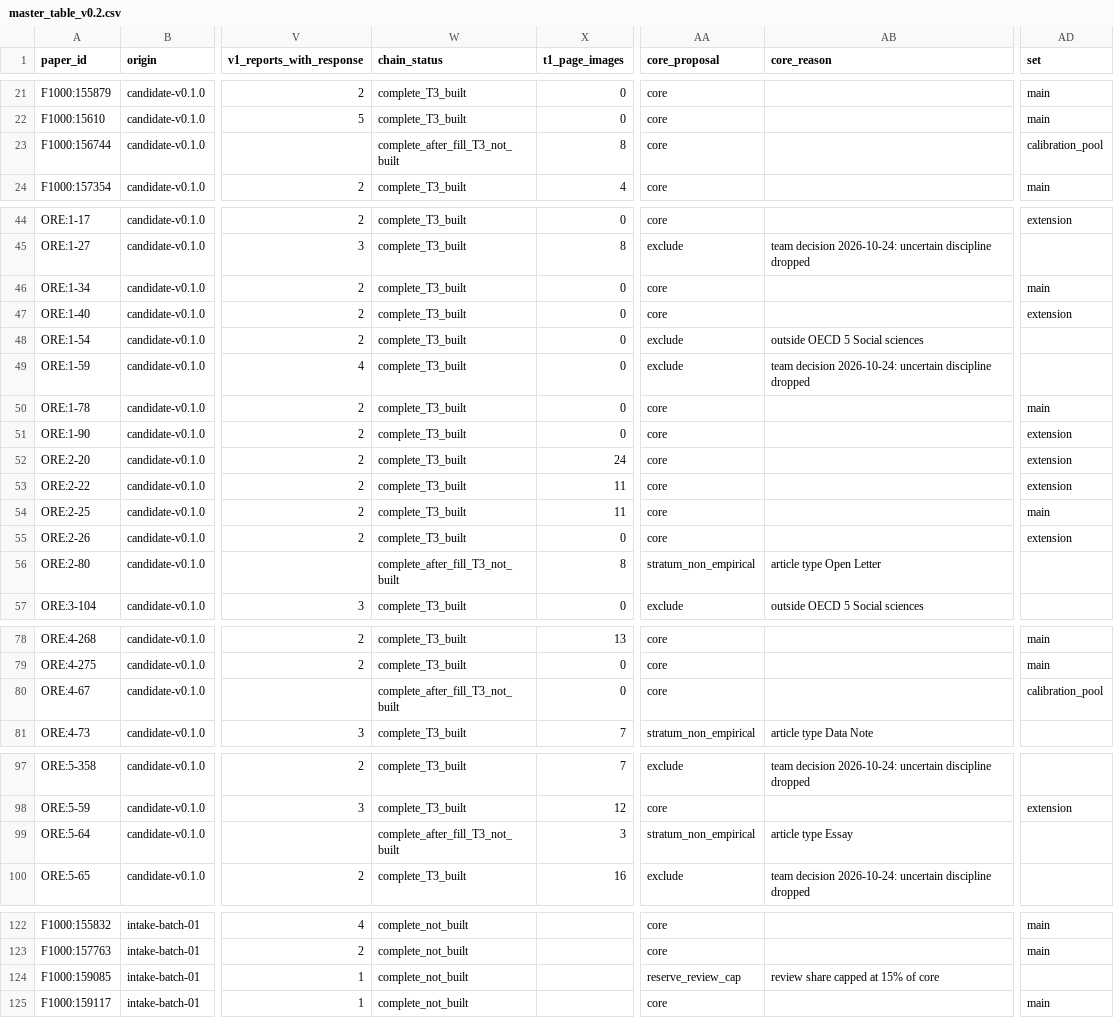
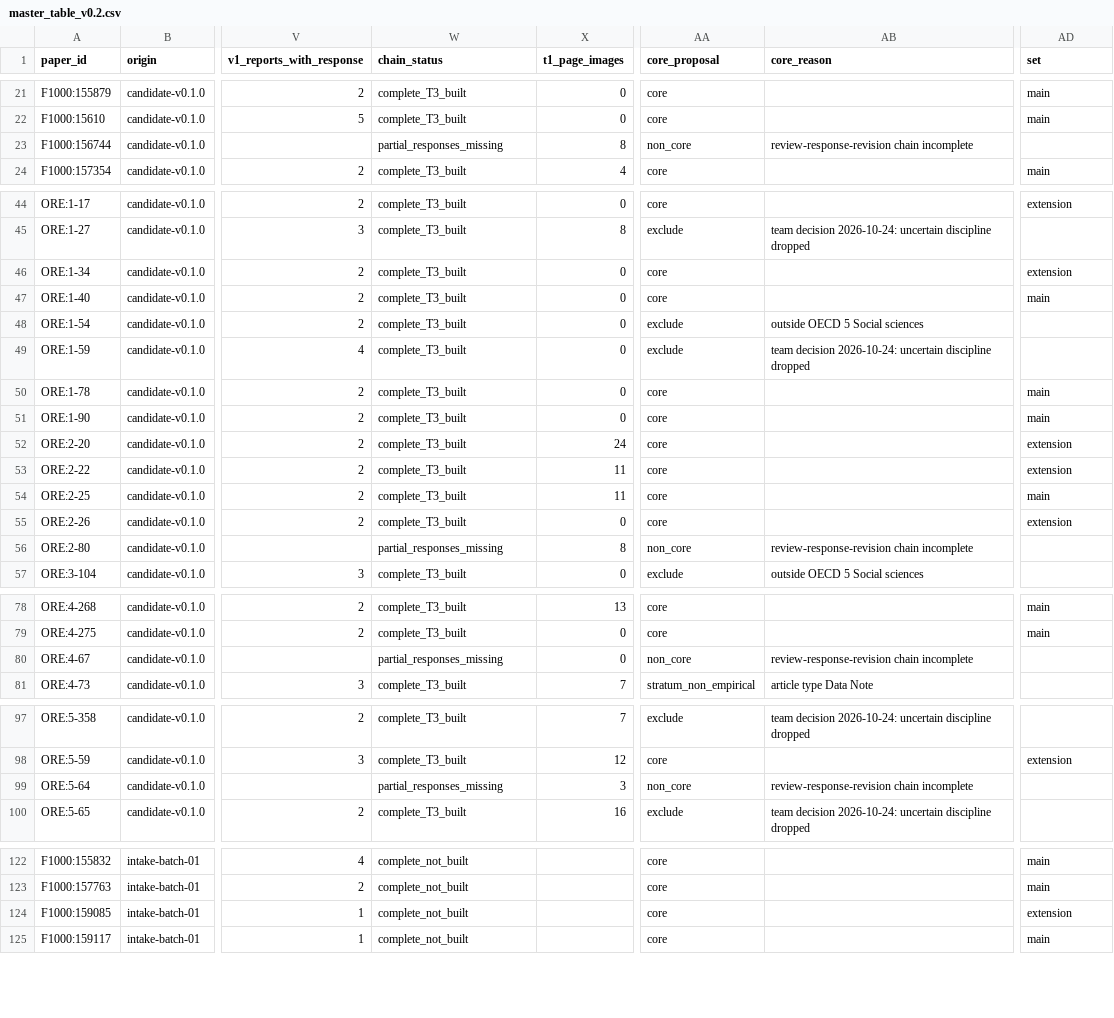
Before and after one commit to myppqk88/A-Multi-Task-Benchmark-for-Evaluating-LLMs-on-Peer-Review, a CSV file: docs/master_table/master_table_v0.2.csv, drawn as a sheet; only a part is shown, gaps mark what is left out; the diff covers the shown part only; the diff names each change by its address in the sheet, - before the commit and + after, or states it on an @@ line.

```diff
--- a/docs/master_table/master_table_v0.2.csv
+++ b/docs/master_table/master_table_v0.2.csv
-W23 (chain_status): complete_after_fill_T3_not_built
+W23 (chain_status): partial_responses_missing
-AA23 (core_proposal): core
+AA23 (core_proposal): non_core
-AB23 (core_reason): (empty)
+AB23 (core_reason): review-response-revision chain incomplete
-AD23 (set): calibration_pool
+AD23 (set): (empty)
-AD46 (set): main
+AD46 (set): extension
-AD47 (set): extension
+AD47 (set): main
-AD51 (set): extension
+AD51 (set): main
-W56 (chain_status): complete_after_fill_T3_not_built
+W56 (chain_status): partial_responses_missing
-AA56 (core_proposal): stratum_non_empirical
+AA56 (core_proposal): non_core
-AB56 (core_reason): article type Open Letter
+AB56 (core_reason): review-response-revision chain incomplete
-W80 (chain_status): complete_after_fill_T3_not_built
+W80 (chain_status): partial_responses_missing
-AA80 (core_proposal): core
+AA80 (core_proposal): non_core
-AB80 (core_reason): (empty)
+AB80 (core_reason): review-response-revision chain incomplete
-AD80 (set): calibration_pool
+AD80 (set): (empty)
-W99 (chain_status): complete_after_fill_T3_not_built
+W99 (chain_status): partial_responses_missing
-AA99 (core_proposal): stratum_non_empirical
+AA99 (core_proposal): non_core
-AB99 (core_reason): article type Essay
+AB99 (core_reason): review-response-revision chain incomplete
-AA124 (core_proposal): reserve_review_cap
+AA124 (core_proposal): core
-AB124 (core_reason): review share capped at 15% of core
+AB124 (core_reason): (empty)
-AD124 (set): (empty)
+AD124 (set): extension
```
Also changed, not shown: 5 edited cells elsewhere in this file, docs/master_table/master_table_v0.1.csv, 9 other files.
